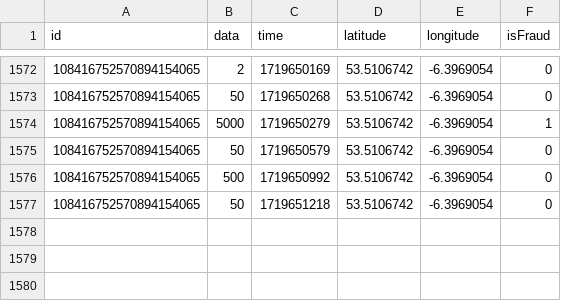
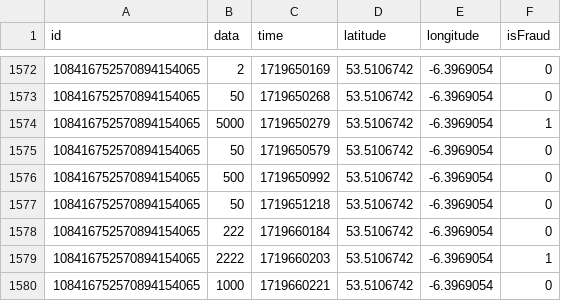
Before and after one commit to Samoreilly/FraudDetector, a CSV file: csv/trans.csv, drawn as a sheet; only a part is shown, gaps mark what is left out.

Commit message:
Improved fraud detection by over 50% in sample data by optimizing and normalizing incoming user data

```diff
--- a/csv/trans.csv
+++ b/csv/trans.csv
@@ -1577 +1577,4 @@ id,data,time,latitude,longitude,isFraud
 108416752570894154065,50,1719651218,53.5106742,-6.3969054,0
+108416752570894154065,222,1719660184,53.5106742,-6.3969054,0
+108416752570894154065,2222,1719660203,53.5106742,-6.3969054,1
+108416752570894154065,1000,1719660221,53.5106742,-6.3969054,0
```
Also changed, not shown: 3 other files.
